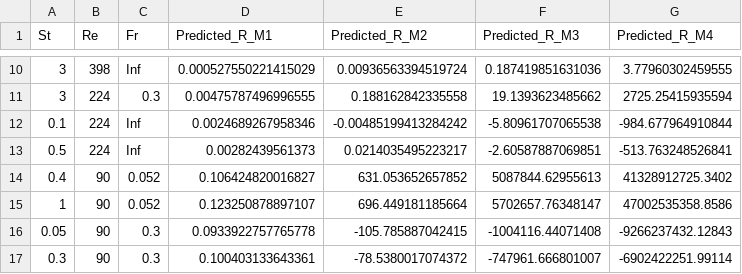
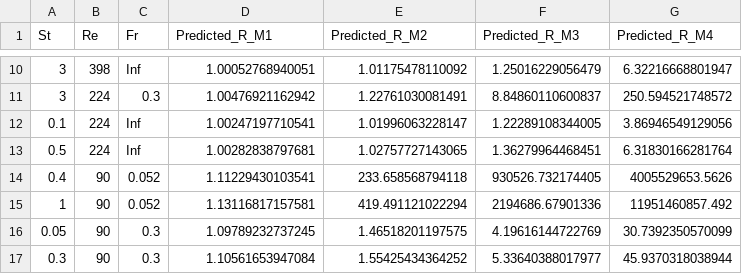
Before and after one commit to oliviafan0703/Data-Science-Case-Study-Turbulance, a CSV file: data-predict.csv, drawn as a sheet; only a part is shown, gaps mark what is left out; the diff covers the shown part only.

```diff
--- a/data-predict.csv
+++ b/data-predict.csv
@@ -10,8 +10,8 @@
-3,398,Inf,0.000527550221415029,0.00936563394519724,0.187419851631036,3.77960302459555
-3,224,0.3,0.00475787496996555,0.188162842335558,19.1393623485662,2725.25415935594
-0.1,224,Inf,0.0024689267958346,-0.00485199413284242,-5.80961707065538,-984.677964910844
-0.5,224,Inf,0.00282439561373,0.0214035495223217,-2.60587887069851,-513.763248526841
-0.4,90,0.052,0.106424820016827,631.053652657852,5087844.62955613,41328912725.3402
-1,90,0.052,0.123250878897107,696.449181185664,5702657.76348147,47002535358.8586
-0.05,90,0.3,0.0933922757765778,-105.785887042415,-1004116.44071408,-9266237432.12843
-0.3,90,0.3,0.100403133643361,-78.5380017074372,-747961.666801007,-6902422251.99114
+3,398,Inf,1.00052768940051,1.01175478110092,1.25016229056479,6.32216668801947
+3,224,0.3,1.00476921162942,1.22761030081491,8.84860110600837,250.594521748572
+0.1,224,Inf,1.00247197710541,1.01996063228147,1.22289108344005,3.86946549129056
+0.5,224,Inf,1.00282838797681,1.02757727143065,1.36279964468451,6.31830166281764
+0.4,90,0.052,1.11229430103541,233.658568794118,930526.732174405,4005529653.5626
+1,90,0.052,1.13116817157581,419.491121022294,2194686.67901336,11951460857.492
+0.05,90,0.3,1.09789232737245,1.46518201197575,4.19616144722769,30.7392350570099
+0.3,90,0.3,1.10561653947084,1.55425434364252,5.33640388017977,45.9370318038944
```
Also changed, not shown: 60 edited cells elsewhere in this file, 2 other files.
